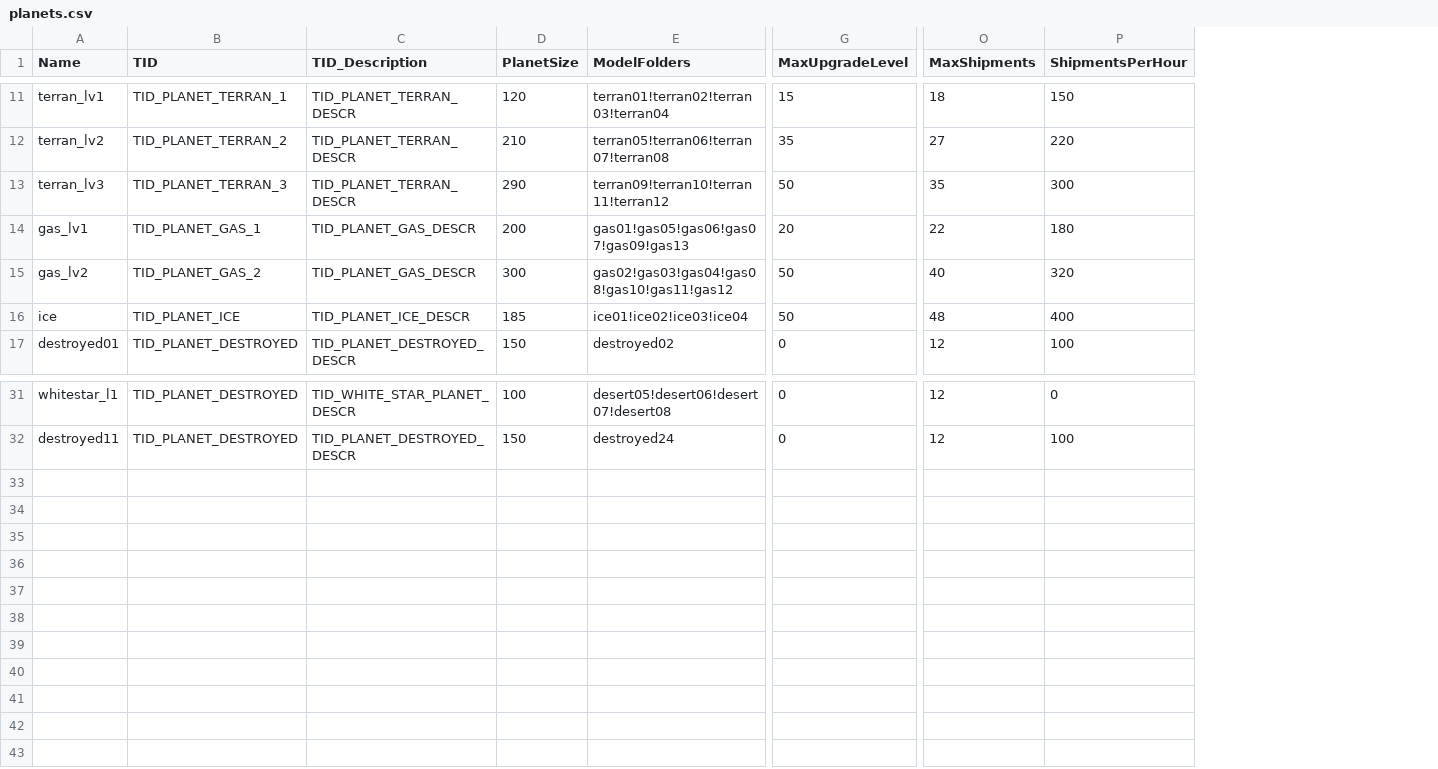
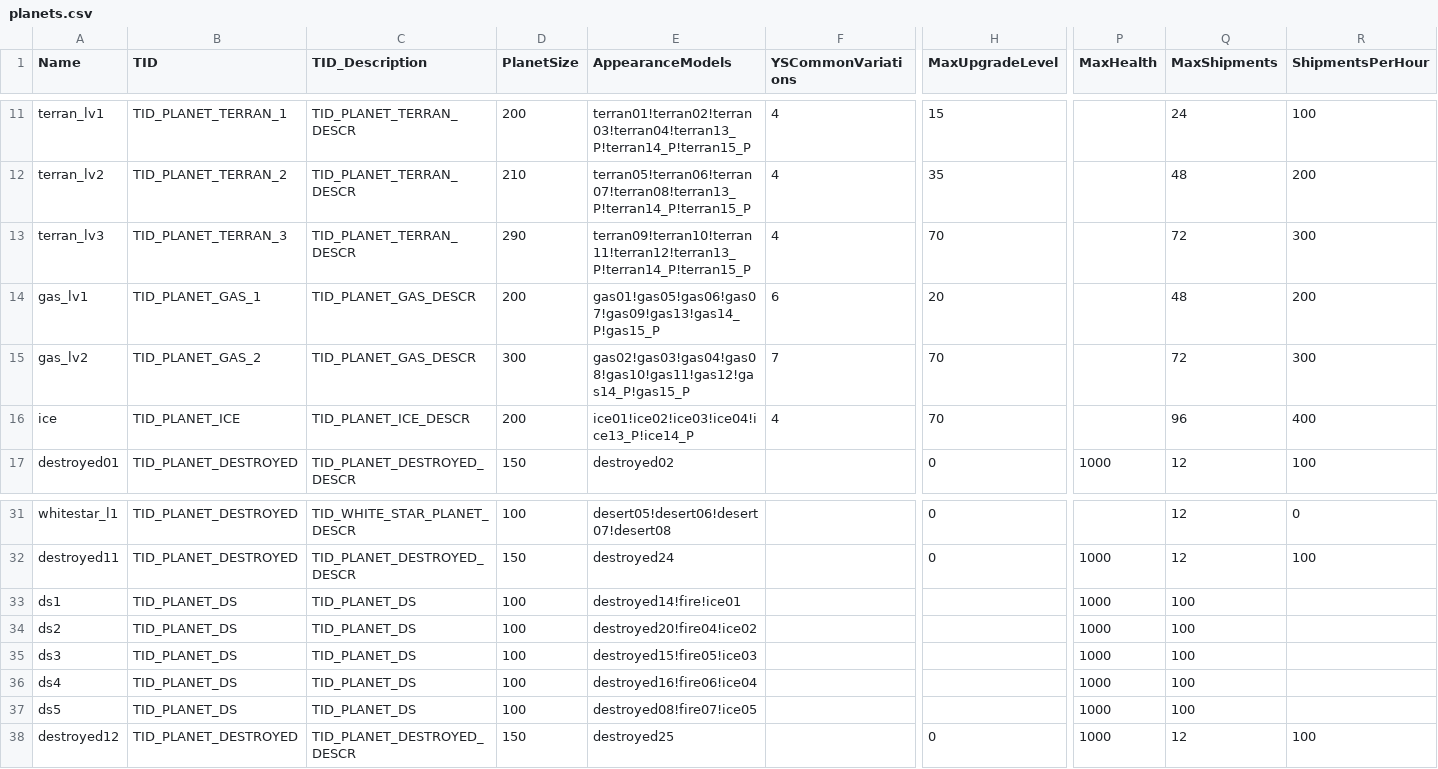
Before and after one commit to userXinos/HadesSpace, a CSV file: parser/raw/Nebula/planets.csv, drawn as a sheet; only a part is shown, gaps mark what is left out; addresses are those after the commit; rows hold the shown columns only; the diff covers the shown part only; the diff names each change by its address in the sheet, - before the commit and + after, or states it on an @@ line.

```diff
--- a/parser/raw/Nebula/planets.csv
+++ b/parser/raw/Nebula/planets.csv
+column F (YSCommonVariations), rows 11-16: 4 | 4 | 4 | 6 | 7 | 4
+column P (MaxHealth), row 17: 1000; row 32: 1000
-E1: ModelFolders
+E1: AppearanceModels
-D11 (PlanetSize): 120
+D11 (PlanetSize): 200
-E11 (AppearanceModels): terran01!terran02!terran03!terran04
+E11 (AppearanceModels): terran01!terran02!terran03!terran04!terran13_P!terran14_P!terran15_P
-Q11 (MaxShipments): 18
+Q11 (MaxShipments): 24
-R11 (ShipmentsPerHour): 150
+R11 (ShipmentsPerHour): 100
-E12 (AppearanceModels): terran05!terran06!terran07!terran08
+E12 (AppearanceModels): terran05!terran06!terran07!terran08!terran13_P!terran14_P!terran15_P
-Q12 (MaxShipments): 27
+Q12 (MaxShipments): 48
-R12 (ShipmentsPerHour): 220
+R12 (ShipmentsPerHour): 200
-E13 (AppearanceModels): terran09!terran10!terran11!terran12
+E13 (AppearanceModels): terran09!terran10!terran11!terran12!terran13_P!terran14_P!terran15_P
-H13 (MaxUpgradeLevel): 50
+H13 (MaxUpgradeLevel): 70
-Q13 (MaxShipments): 35
+Q13 (MaxShipments): 72
-E14 (AppearanceModels): gas01!gas05!gas06!gas07!gas09!gas13
+E14 (AppearanceModels): gas01!gas05!gas06!gas07!gas09!gas13!gas14_P!gas15_P
-Q14 (MaxShipments): 22
+Q14 (MaxShipments): 48
-R14 (ShipmentsPerHour): 180
+R14 (ShipmentsPerHour): 200
-E15 (AppearanceModels): gas02!gas03!gas04!gas08!gas10!gas11!gas12
+E15 (AppearanceModels): gas02!gas03!gas04!gas08!gas10!gas11!gas12!gas14_P!gas15_P
-H15:H16 (MaxUpgradeLevel): 50
+H15:H16 (MaxUpgradeLevel): 70
-Q15 (MaxShipments): 40
+Q15 (MaxShipments): 72
-R15 (ShipmentsPerHour): 320
+R15 (ShipmentsPerHour): 300
-D16 (PlanetSize): 185
+D16 (PlanetSize): 200
-E16 (AppearanceModels): ice01!ice02!ice03!ice04
+E16 (AppearanceModels): ice01!ice02!ice03!ice04!ice13_P!ice14_P
-Q16 (MaxShipments): 48
+Q16 (MaxShipments): 96
+row 33: ds1 | TID_PLANET_DS | TID_PLANET_DS | 100 | destroyed14!fire!ice01 |  |  | 1000 | 100
+row 34: ds2 | TID_PLANET_DS | TID_PLANET_DS | 100 | destroyed20!fire04!ice02 |  |  | 1000 | 100
+row 35: ds3 | TID_PLANET_DS | TID_PLANET_DS | 100 | destroyed15!fire05!ice03 |  |  | 1000 | 100
+row 36: ds4 | TID_PLANET_DS | TID_PLANET_DS | 100 | destroyed16!fire06!ice04 |  |  | 1000 | 100
+row 37: ds5 | TID_PLANET_DS | TID_PLANET_DS | 100 | destroyed08!fire07!ice05 |  |  | 1000 | 100
+row 38: destroyed12 | TID_PLANET_DESTROYED | TID_PLANET_DESTROYED_DESCR | 150 | destroyed25 |  | 0 | 1000 | 12 | 100
```
Also changed, not shown: 37 edited cells elsewhere in this file, parser/raw/Nebula/artifacts.csv, parser/raw/Nebula/planet_levels.csv, 30 other files.
